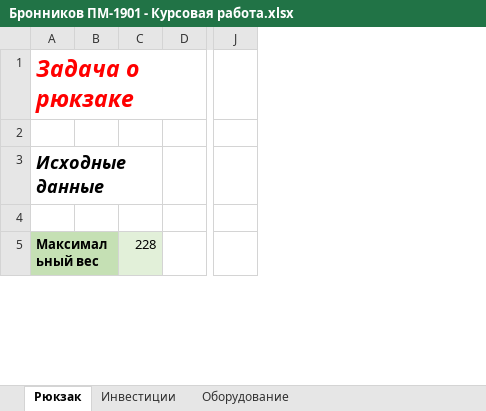
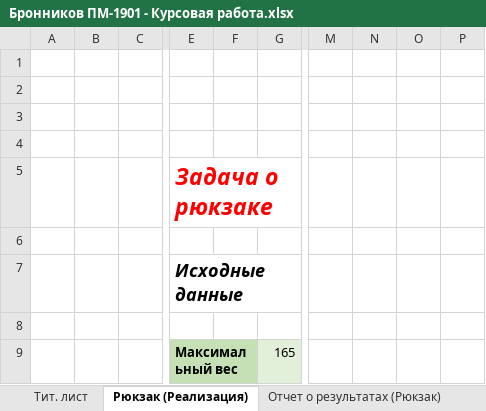
Before and after one commit to endygamedev/university, an Excel workbook: 3-course-6-semester/operations-research/course-work/Бронников ПМ-1901 - Курсовая работа.xlsx, sheet Рюкзак (Реализация), drawn as a sheet; only a part is shown, gaps mark what is left out; values as stored, in another font and other column widths than the file's, no borders; removed rows and columns are numbered as before the commit, all else as after; rows hold the shown columns only; the diff covers the shown part only; the diff names each change by its address in the sheet, - before the commit and + after, or states it on an @@ line.

```diff
--- a/3-course-6-semester/operations-research/course-work/Бронников ПМ-1901 - Курсовая работа.xlsx (sheet Рюкзак (Реализация))
+++ b/3-course-6-semester/operations-research/course-work/Бронников ПМ-1901 - Курсовая работа.xlsx (sheet Рюкзак (Реализация))
-sheet tab: Рюкзак
+sheet tab: Рюкзак (Реализация)
+sheet tab: Тит. лист
+sheet tab: Отчет о результатах (Рюкзак)
+column A, empty
+column B, empty
+column C, empty
-column B, empty
-column C, row 5: 228
-column D, empty
+column F, empty
+column G, row 9: 165
-column J, empty
+column M, empty
+column N, empty
+column O, empty
+column P, empty
+row 1: (empty)
+row 2: (empty)
+row 3: (empty)
+row 4: (empty)
-A1:D1 merged
+E5:H5 merged
```
Also changed, not shown: 6 added rows, 8 removed rows, 1 added column and 3 edited cells elsewhere in this sheet, sheet Инвестиции (Реализация), sheet Оборудование (Аналитич.), other sheet tabs, charts or pictures, 5 other files.
